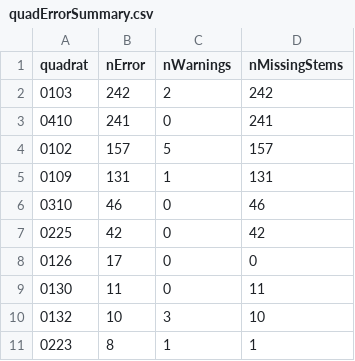
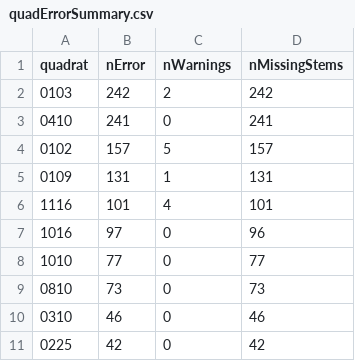
Before and after one commit to SCBI-ForestGEO/2023census, a CSV file: QAQC_reports/quadErrorSummary.csv, drawn as a sheet; only a part is shown; the shorter side is filled out with more unchanged rows; the diff covers the shown part only; the diff names each change by its address in the sheet, - before the commit and + after, or states it on an @@ line.

```diff
--- a/QAQC_reports/quadErrorSummary.csv
+++ b/QAQC_reports/quadErrorSummary.csv
+row 6: 1116 | 101 | 4 | 101
+row 7: 1016 | 97 | 0 | 96
+row 8: 1010 | 77 | 0 | 77
+row 9: 0810 | 73 | 0 | 73
```
Also changed, not shown: 15 added rows elsewhere in this file, QAQC_reports/allWarnings.csv, QAQC_reports/quadErrorTable.csv, 5 other files.
